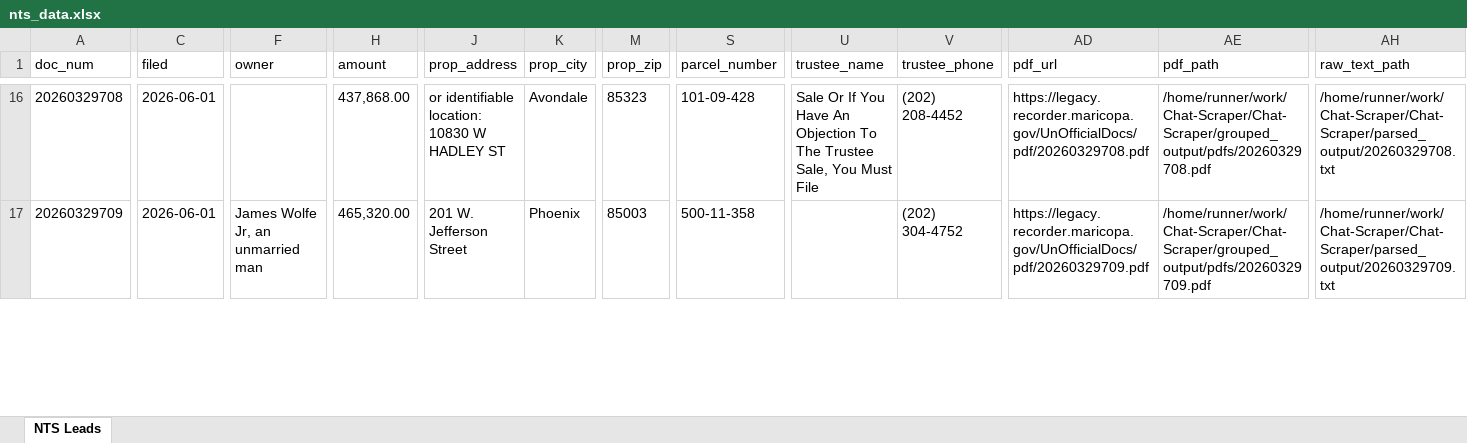
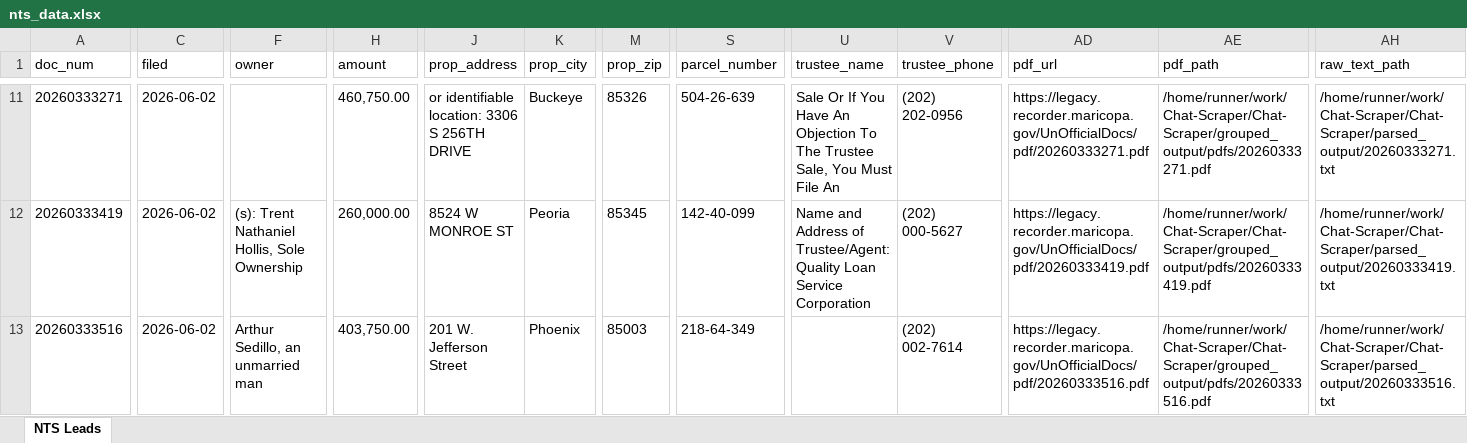
Before and after one commit to Darqsin/Chat-Scraper, an Excel workbook: nts_data.xlsx, sheet NTS Leads, drawn as a sheet; only a part is shown, gaps mark what is left out; values as stored, in another font and other column widths than the file's, no borders; addresses are those after the commit; rows hold the shown columns only; the diff covers the shown part only; the diff names each change by its address in the sheet, - before the commit and + after, or states it on an @@ line.

```diff
--- a/nts_data.xlsx (sheet NTS Leads)
+++ b/nts_data.xlsx (sheet NTS Leads)
-A11 (doc_num): 20260329708
+A11 (doc_num): 20260333271
-C11 (filed): 2026-06-01
+C11 (filed): 2026-06-02
-H11 (amount): 437,868.00
+H11 (amount): 460,750.00
-J11 (prop_address): or identifiable location: 10830 W HADLEY ST
+J11 (prop_address): or identifiable location: 3306 S 256TH DRIVE
-K11 (prop_city): Avondale
+K11 (prop_city): Buckeye
-M11 (prop_zip): 85323
+M11 (prop_zip): 85326
-S11 (parcel_number): 101-09-428
+S11 (parcel_number): 504-26-639
-U11 (trustee_name): …Must File
+U11 (trustee_name): …Must File An
-V11 (trustee_phone): (202) 208-4452
+V11 (trustee_phone): (202) 202-0956
-AD11 (pdf_url): https://legacy.recorder.maricopa.gov/UnOfficialDocs/pdf/20260329708.pdf
+AD11 (pdf_url): https://legacy.recorder.maricopa.gov/UnOfficialDocs/pdf/20260333271.pdf
-AE11 (pdf_path): /home/runner/work/Chat-Scraper/Chat-Scraper/grouped_output/pdfs/20260329708.pdf
+AE11 (pdf_path): /home/runner/work/Chat-Scraper/Chat-Scraper/grouped_output/pdfs/20260333271.pdf
-AH11 (raw_text_path): /home/runner/work/Chat-Scraper/Chat-Scraper/parsed_output/20260329708.txt
+AH11 (raw_text_path): /home/runner/work/Chat-Scraper/Chat-Scraper/parsed_output/20260333271.txt
+row 12: 20260333419 | 2026-06-02 | (s): Trent Nathaniel Hollis, Sole Ownership | 260,000.00 | 8524 W MONROE ST | Peoria | 85345 | 142-40-099 | Name and Address of Trustee/Agent: Quality Loan Service Corporation | (202) 000-5627 | https://legacy.recorder.maricopa.gov/UnOfficialDocs/pdf/20260333419.pdf | /home/runner/work/Chat-Scraper/Chat-Scraper/grouped_output/pdfs/20260333419.pdf | /home/runner/work/Chat-Scraper/Chat-Scraper/parsed_output/20260333419.txt
-A13 (doc_num): 20260329709
+A13 (doc_num): 20260333516
-C13 (filed): 2026-06-01
+C13 (filed): 2026-06-02
-F13 (owner): James Wolfe Jr, an unmarried man
+F13 (owner): Arthur Sedillo, an unmarried man
-H13 (amount): 465,320.00
+H13 (amount): 403,750.00
-S13 (parcel_number): 500-11-358
+S13 (parcel_number): 218-64-349
-V13 (trustee_phone): (202) 304-4752
+V13 (trustee_phone): (202) 002-7614
-AD13 (pdf_url): https://legacy.recorder.maricopa.gov/UnOfficialDocs/pdf/20260329709.pdf
+AD13 (pdf_url): https://legacy.recorder.maricopa.gov/UnOfficialDocs/pdf/20260333516.pdf
-AE13 (pdf_path): /home/runner/work/Chat-Scraper/Chat-Scraper/grouped_output/pdfs/20260329709.pdf
+AE13 (pdf_path): /home/runner/work/Chat-Scraper/Chat-Scraper/grouped_output/pdfs/20260333516.pdf
-AH13 (raw_text_path): /home/runner/work/Chat-Scraper/Chat-Scraper/parsed_output/20260329709.txt
+AH13 (raw_text_path): /home/runner/work/Chat-Scraper/Chat-Scraper/parsed_output/20260333516.txt
```
Also changed, not shown: 3 added rows, 27 removed rows and 152 edited cells elsewhere in this sheet, 56 other files.
